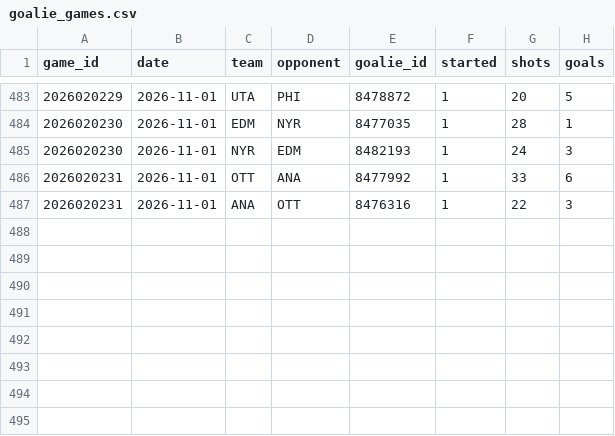
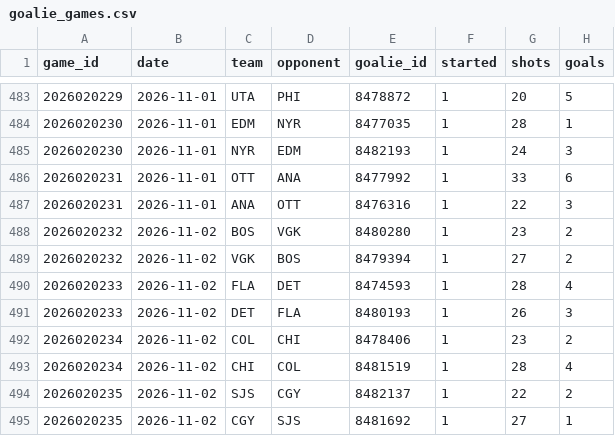
Before and after one commit to twothreecc/nhl-pp-combos, a CSV file: data/goalie_games.csv, drawn as a sheet; only a part is shown, gaps mark what is left out; the diff names each change by its address in the sheet, - before the commit and + after, or states it on an @@ line.

```diff
--- a/data/goalie_games.csv
+++ b/data/goalie_games.csv
+row 488: 2026020232 | 2026-11-02 | BOS | VGK | 8480280 | 1 | 23 | 2
+row 489: 2026020232 | 2026-11-02 | VGK | BOS | 8479394 | 1 | 27 | 2
+row 490: 2026020233 | 2026-11-02 | FLA | DET | 8474593 | 1 | 28 | 4
+row 491: 2026020233 | 2026-11-02 | DET | FLA | 8480193 | 1 | 26 | 3
+row 492: 2026020234 | 2026-11-02 | COL | CHI | 8478406 | 1 | 23 | 2
+row 493: 2026020234 | 2026-11-02 | CHI | COL | 8481519 | 1 | 28 | 4
+row 494: 2026020235 | 2026-11-02 | SJS | CGY | 8482137 | 1 | 22 | 2
+row 495: 2026020235 | 2026-11-02 | CGY | SJS | 8481692 | 1 | 27 | 1
```
Also changed, not shown: data/goals.csv, data/onice_pairs.csv, 15 other files.
